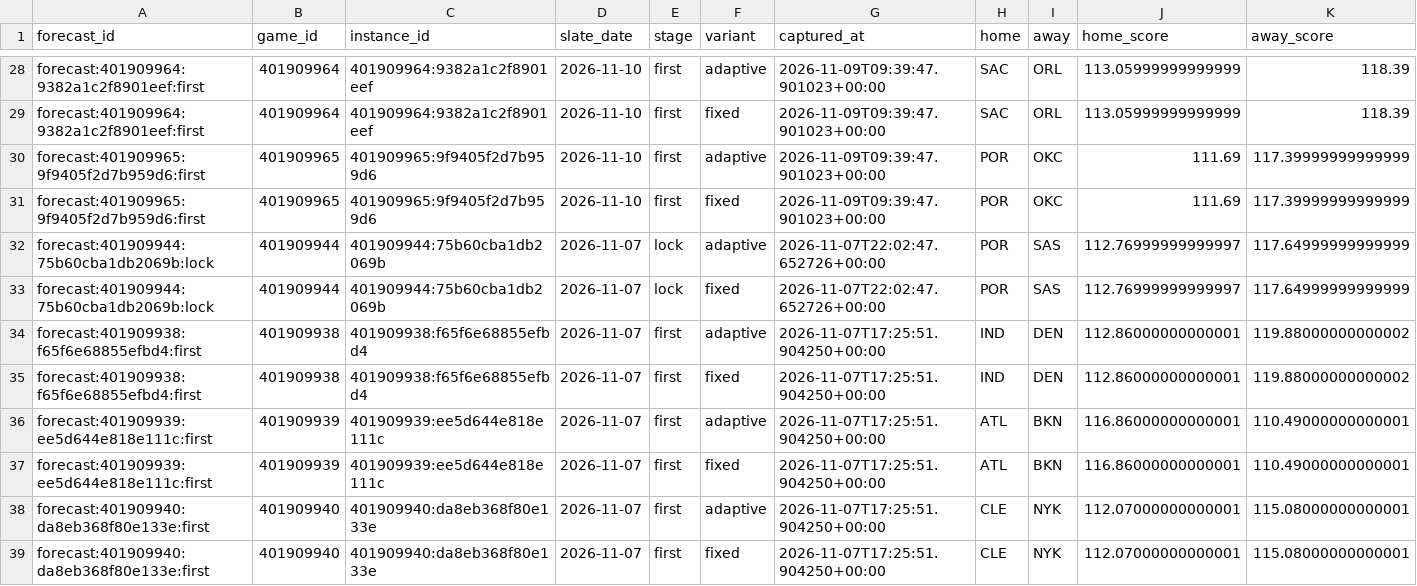
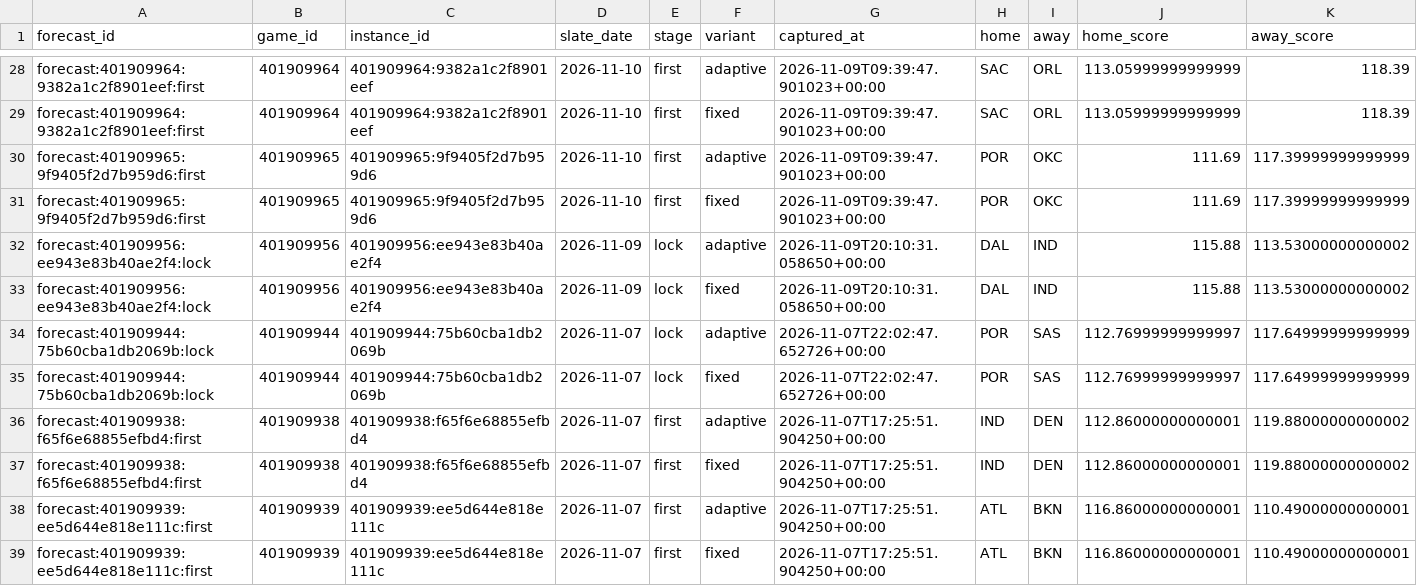
Before and after one commit to Dave356w/NBA-Sleeper-Model, a CSV file: data/predictions.csv, drawn as a sheet; only a part is shown, gaps mark what is left out; the shorter side is filled out with more unchanged rows; rows hold the shown columns only; the diff names each change by its address in the sheet, - before the commit and + after, or states it on an @@ line.

```diff
--- a/data/predictions.csv
+++ b/data/predictions.csv
+row 32: forecast:401909956:ee943e83b40ae2f4:lock | 401909956 | 401909956:ee943e83b40ae2f4 | 2026-11-09 | lock | adaptive | 2026-11-09T20:10:31.058650+00:00 | DAL | IND | 115.88 | 113.53000000000002
+row 33: forecast:401909956:ee943e83b40ae2f4:lock | 401909956 | 401909956:ee943e83b40ae2f4 | 2026-11-09 | lock | fixed | 2026-11-09T20:10:31.058650+00:00 | DAL | IND | 115.88 | 113.53000000000002
```
Also changed, not shown: 2 other files.
